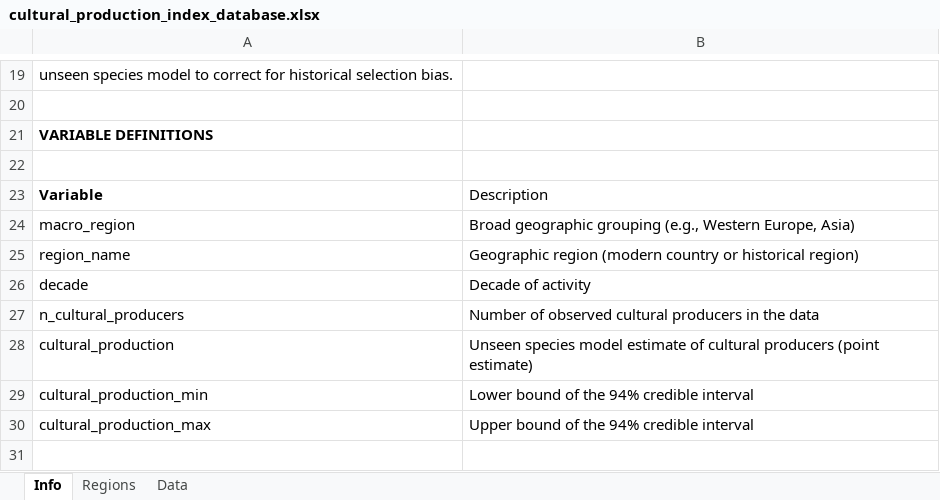
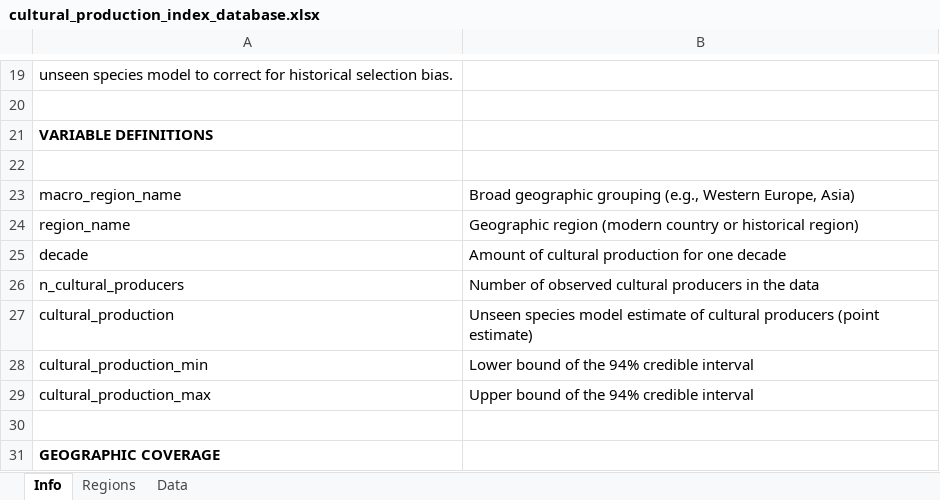
Before and after one commit to charlesdedampierre/cultura, an Excel workbook: 4-CPM_index/cultural_production_index_database.xlsx, sheet Info, drawn as a sheet; only a part is shown, gaps mark what is left out; the shorter side is filled out with more unchanged rows; values as stored, in another font and other column widths than the file's, no borders; removed rows and columns are numbered as before the commit, all else as after; the diff names each change by its address in the sheet, - before the commit and + after, or states it on an @@ line.

```diff
--- a/4-CPM_index/cultural_production_index_database.xlsx (sheet Info)
+++ b/4-CPM_index/cultural_production_index_database.xlsx (sheet Info)
-row 23: Variable | Description
-A23: macro_region
+A23: macro_region_name
-B25: Decade of activity
+B25: Amount of cultural production for one decade
```
Also changed, not shown: sheet Regions, sheet Data, 2 other files.
